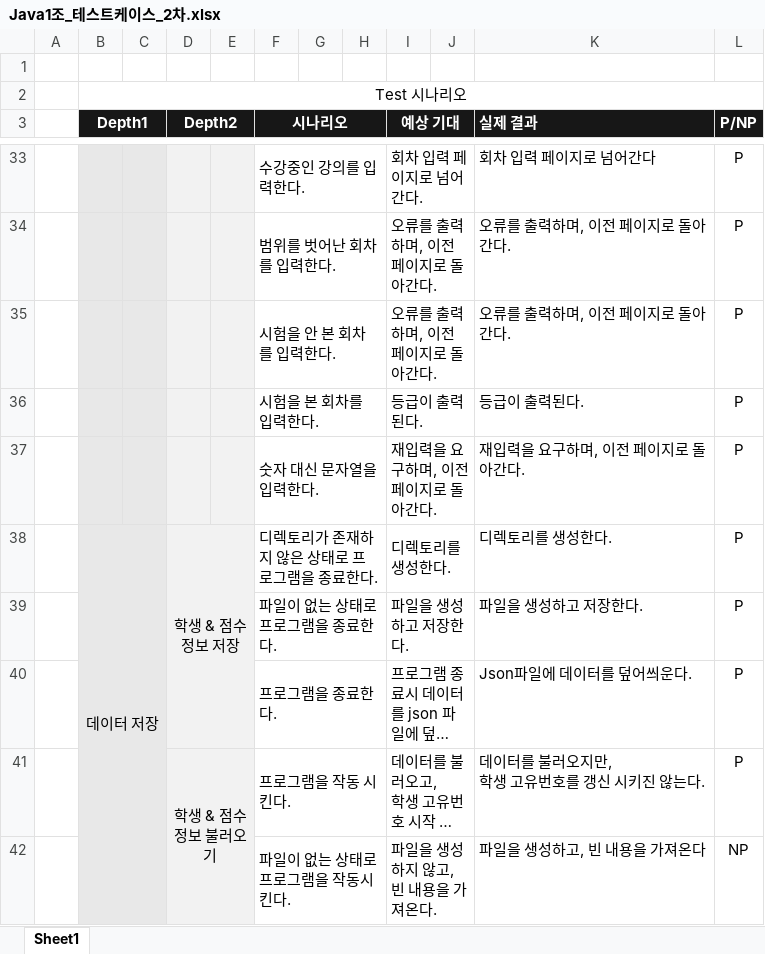
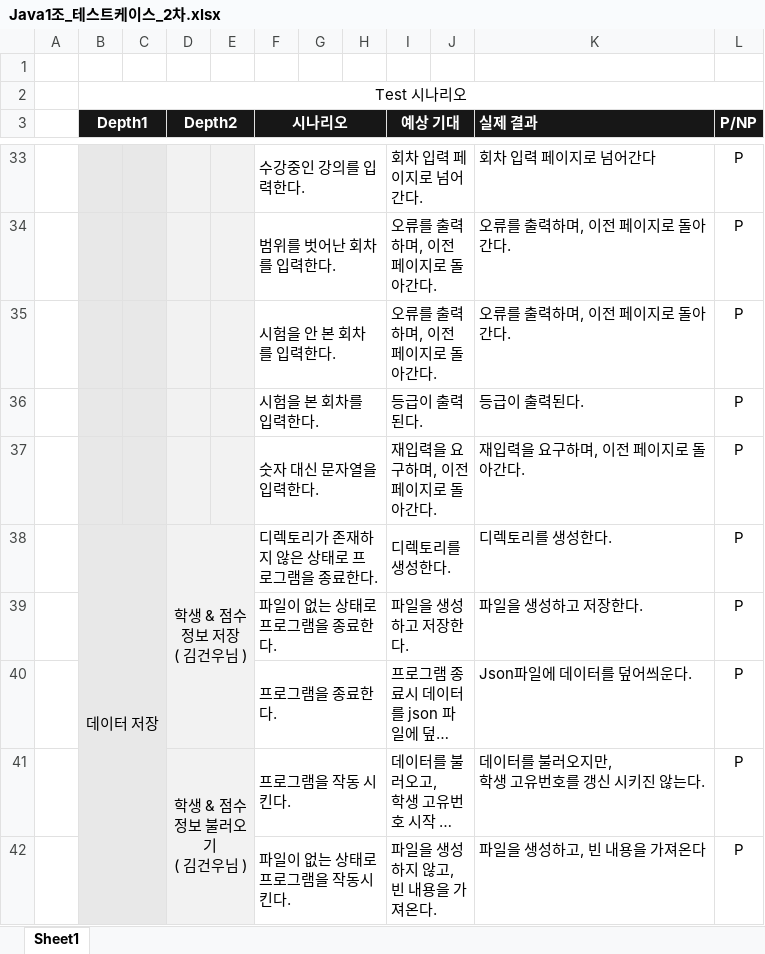
Before and after one commit to NBCJavaTeam1/NBCStudentManager, an Excel workbook: doc/Java1조_테스트케이스_2차.xlsx, sheet Sheet1, drawn as a sheet; only a part is shown, gaps mark what is left out; long unchanged cells end in …; values as stored, in another font and other column widths than the file's, no borders; ↵ is a line break in a cell; the diff covers the shown part only; the diff names each change by its address in the sheet, - before the commit and + after, or states it on an @@ line.

```diff
--- a/doc/Java1조_테스트케이스_2차.xlsx (sheet Sheet1)
+++ b/doc/Java1조_테스트케이스_2차.xlsx (sheet Sheet1)
-D38 (Depth2): 학생 & 점수 정보 저장
+D38 (Depth2): 학생 & 점수 정보 저장 ↵ ( 김건우님 )
-D41 (Depth2): 학생 & 점수 정보 불러오기
+D41 (Depth2): 학생 & 점수 정보 불러오기 ↵ ( 김건우님 )
-L42 (P/NP): NP
+L42 (P/NP): P
```
Also changed, not shown: 11 edited cells elsewhere in this sheet, doc/Java1조_테스트케이스_1차.xlsx.
